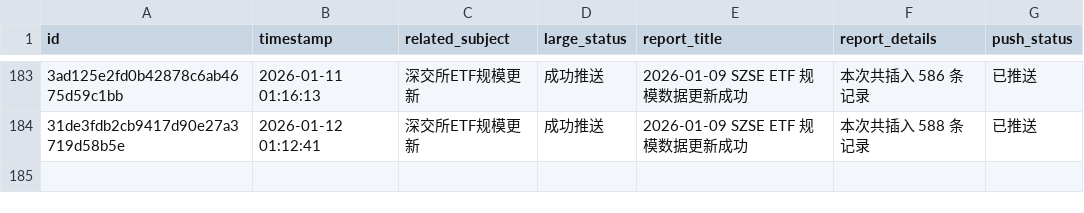
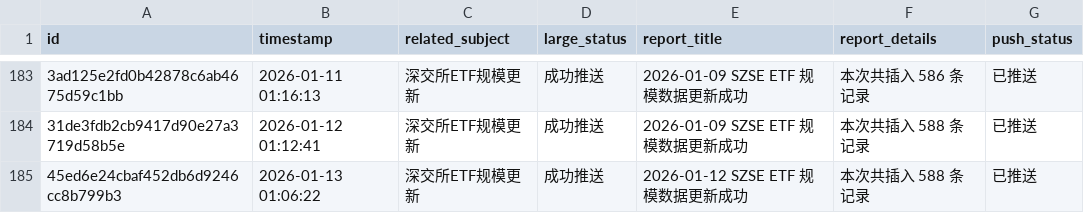
Before and after one commit to cmdSTARMO/cmdstar.github.io, a CSV file: auto_files/push_related/data/push_events.csv, drawn as a sheet; only a part is shown, gaps mark what is left out; the diff names each change by its address in the sheet, - before the commit and + after, or states it on an @@ line.

```diff
--- a/auto_files/push_related/data/push_events.csv
+++ b/auto_files/push_related/data/push_events.csv
+row 185: 45ed6e24cbaf452db6d9246cc8b799b3 | 2026-01-13 01:06:22 | 深交所ETF规模更新 | 成功推送 | 2026-01-12 SZSE ETF 规模数据更新成功 | 本次共插入 588 条记录 | 已推送
```
Also changed, not shown: 1 other file.
